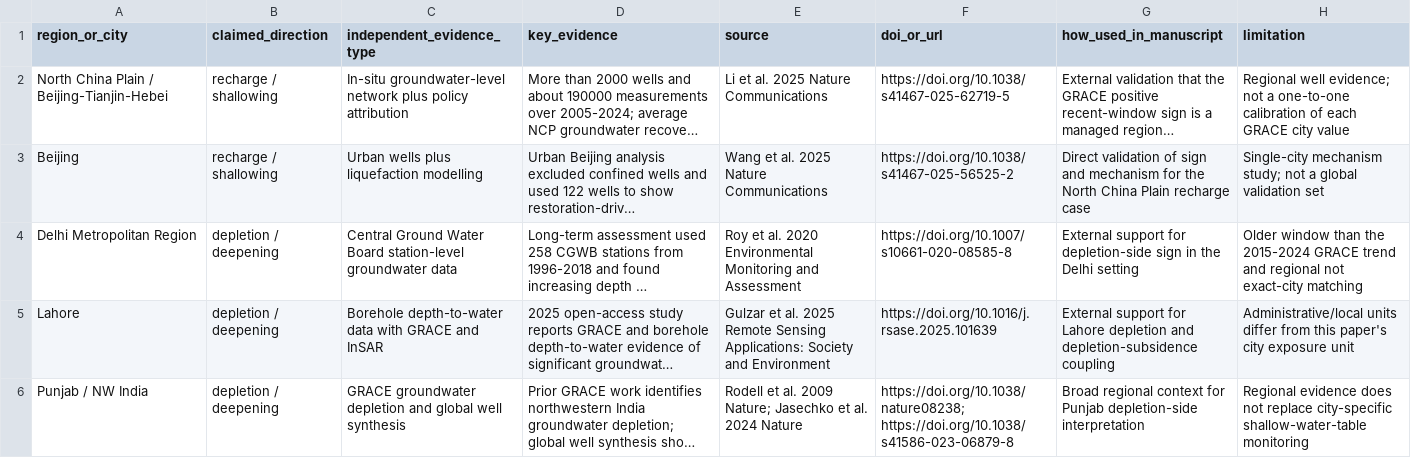
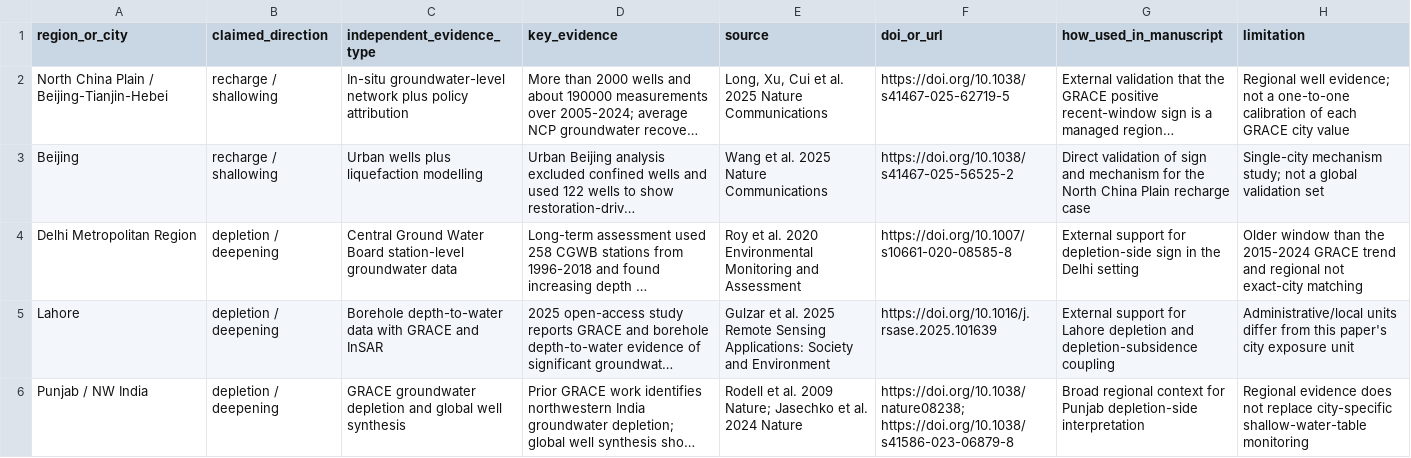
Before and after one commit to Johnsonlijian/groundwater-liquefaction-urban-hazard, a CSV file: data_derived/validation_evidence_matrix_v2.csv, drawn as a sheet; long unchanged cells end in …; the diff names each change by its address in the sheet, - before the commit and + after, or states it on an @@ line.

```diff
--- a/data_derived/validation_evidence_matrix_v2.csv
+++ b/data_derived/validation_evidence_matrix_v2.csv
-E2 (source): Li et al. 2025 Nature Communications
+E2 (source): Long, Xu, Cui et al. 2025 Nature Communications
```
Also changed, not shown: data_derived/sensitivity_grid_v2.csv, 24 other files.
